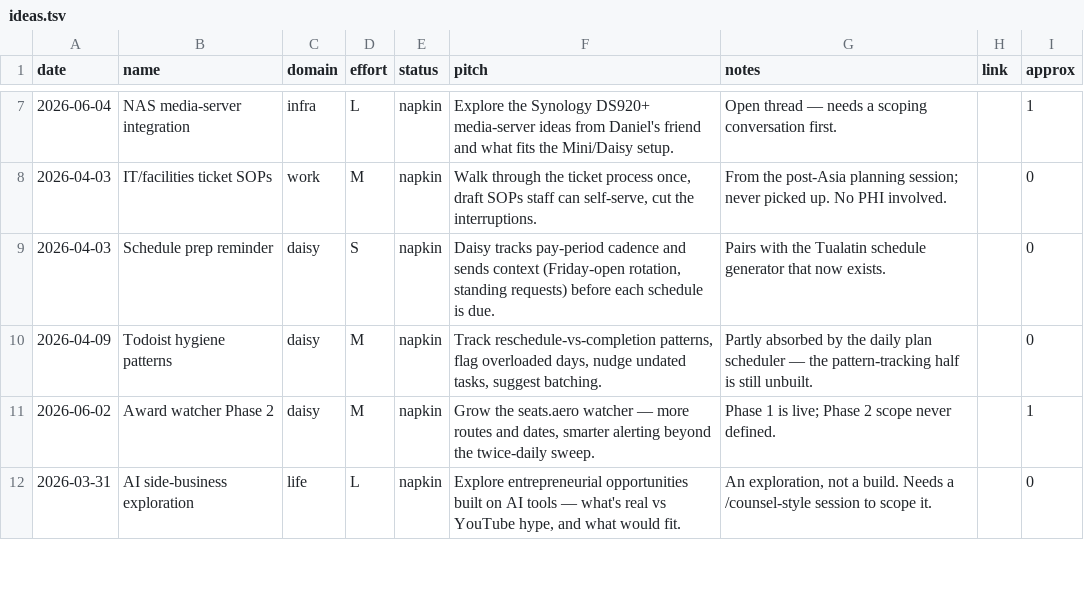
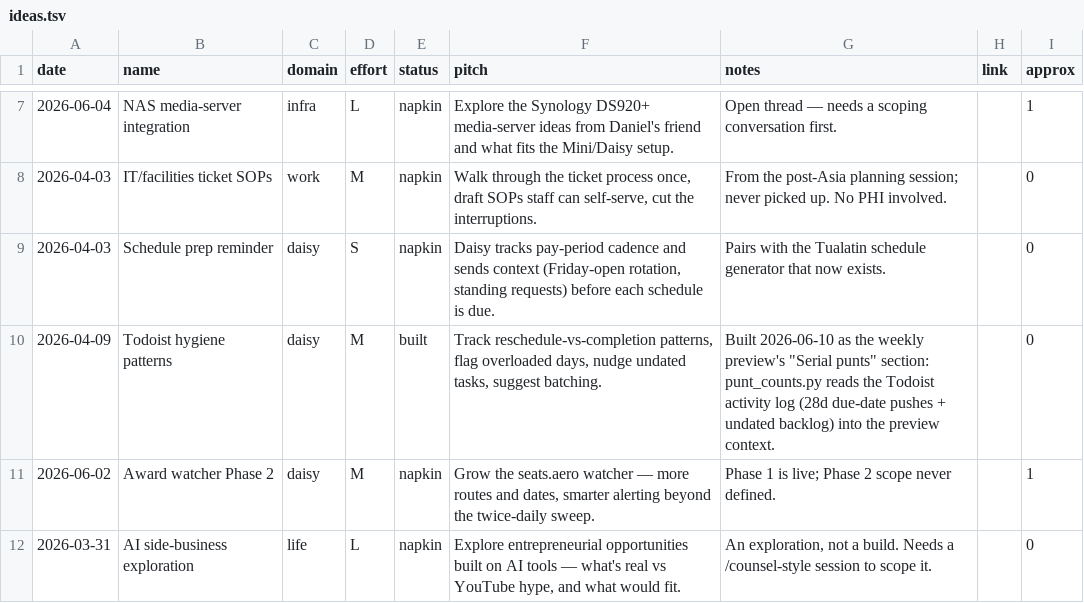
Before and after one commit to danielwhwang/daisy-changelog-f7125f, a TSV file: ideas.tsv, drawn as a sheet; only a part is shown, gaps mark what is left out; the diff names each change by its address in the sheet, - before the commit and + after, or states it on an @@ line.

```diff
--- a/ideas.tsv
+++ b/ideas.tsv
-E10 (status): napkin
+E10 (status): built
-G10 (notes): Partly absorbed by the daily plan scheduler — the pattern-tracking half is still unbuilt.
+G10 (notes): Built 2026-06-10 as the weekly preview's "Serial punts" section: punt_counts.py reads the Todoist activity log (28d due-date pushes + undated backlog) into the preview context.
```
Also changed, not shown: feature_log.tsv, 2 other files.
